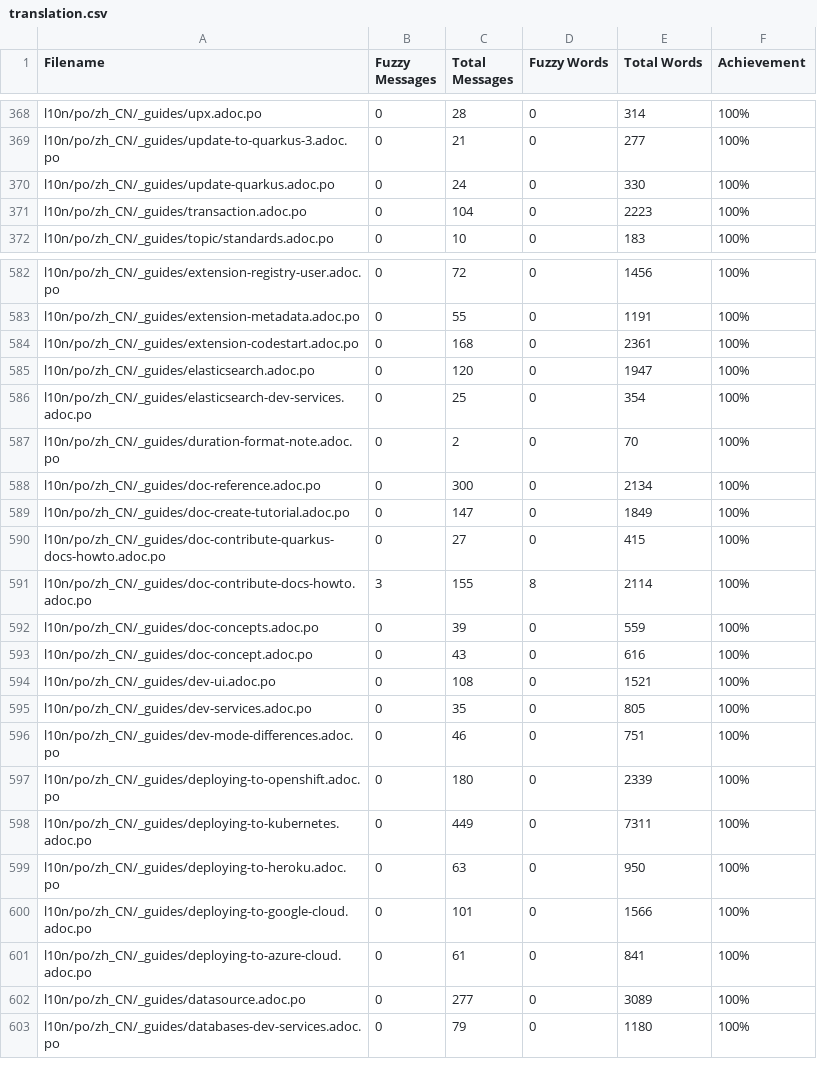
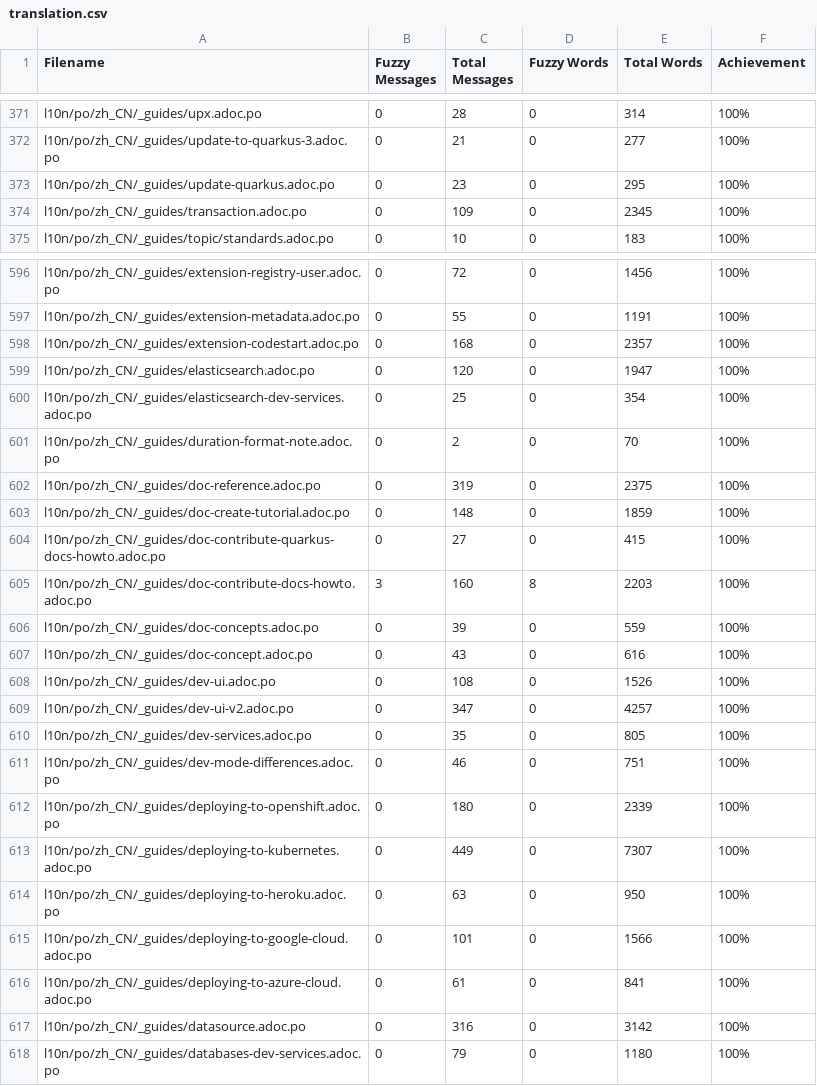
Before and after one commit to giant35/quarkusZH, a CSV file: l10n/stats/translation.csv, drawn as a sheet; only a part is shown, gaps mark what is left out; the diff covers the shown part only.

```diff
--- a/l10n/stats/translation.csv
+++ b/l10n/stats/translation.csv
@@ -369,4 +372,4 @@ l10n/po/zh_CN/_guides/upx.adoc.po,0,28,0,314,100%
 l10n/po/zh_CN/_guides/update-to-quarkus-3.adoc.po,0,21,0,277,100%
-l10n/po/zh_CN/_guides/update-quarkus.adoc.po,0,24,0,330,100%
-l10n/po/zh_CN/_guides/transaction.adoc.po,0,104,0,2223,100%
+l10n/po/zh_CN/_guides/update-quarkus.adoc.po,0,23,0,295,100%
+l10n/po/zh_CN/_guides/transaction.adoc.po,0,109,0,2345,100%
 l10n/po/zh_CN/_guides/topic/standards.adoc.po,0,10,0,183,100%
@@ -583,3 +597,3 @@ l10n/po/zh_CN/_guides/extension-registry-user.adoc.po,0,72,0,1456,100%
 l10n/po/zh_CN/_guides/extension-metadata.adoc.po,0,55,0,1191,100%
-l10n/po/zh_CN/_guides/extension-codestart.adoc.po,0,168,0,2361,100%
+l10n/po/zh_CN/_guides/extension-codestart.adoc.po,0,168,0,2357,100%
 l10n/po/zh_CN/_guides/elasticsearch.adoc.po,0,120,0,1947,100%
@@ -587,9 +601,10 @@ l10n/po/zh_CN/_guides/elasticsearch-dev-services.adoc.po,0,25,0,354,100%
 l10n/po/zh_CN/_guides/duration-format-note.adoc.po,0,2,0,70,100%
-l10n/po/zh_CN/_guides/doc-reference.adoc.po,0,300,0,2134,100%
-l10n/po/zh_CN/_guides/doc-create-tutorial.adoc.po,0,147,0,1849,100%
+l10n/po/zh_CN/_guides/doc-reference.adoc.po,0,319,0,2375,100%
+l10n/po/zh_CN/_guides/doc-create-tutorial.adoc.po,0,148,0,1859,100%
 l10n/po/zh_CN/_guides/doc-contribute-quarkus-docs-howto.adoc.po,0,27,0,415,100%
-l10n/po/zh_CN/_guides/doc-contribute-docs-howto.adoc.po,3,155,8,2114,100%
+l10n/po/zh_CN/_guides/doc-contribute-docs-howto.adoc.po,3,160,8,2203,100%
 l10n/po/zh_CN/_guides/doc-concepts.adoc.po,0,39,0,559,100%
 l10n/po/zh_CN/_guides/doc-concept.adoc.po,0,43,0,616,100%
-l10n/po/zh_CN/_guides/dev-ui.adoc.po,0,108,0,1521,100%
+l10n/po/zh_CN/_guides/dev-ui.adoc.po,0,108,0,1526,100%
+l10n/po/zh_CN/_guides/dev-ui-v2.adoc.po,0,347,0,4257,100%
 l10n/po/zh_CN/_guides/dev-services.adoc.po,0,35,0,805,100%
@@ -597,3 +612,3 @@ l10n/po/zh_CN/_guides/dev-mode-differences.adoc.po,0,46,0,751,100%
 l10n/po/zh_CN/_guides/deploying-to-openshift.adoc.po,0,180,0,2339,100%
-l10n/po/zh_CN/_guides/deploying-to-kubernetes.adoc.po,0,449,0,7311,100%
+l10n/po/zh_CN/_guides/deploying-to-kubernetes.adoc.po,0,449,0,7307,100%
 l10n/po/zh_CN/_guides/deploying-to-heroku.adoc.po,0,63,0,950,100%
@@ -601,3 +616,3 @@ l10n/po/zh_CN/_guides/deploying-to-google-cloud.adoc.po,0,101,0,1566,100%
 l10n/po/zh_CN/_guides/deploying-to-azure-cloud.adoc.po,0,61,0,841,100%
-l10n/po/zh_CN/_guides/datasource.adoc.po,0,277,0,3089,100%
+l10n/po/zh_CN/_guides/datasource.adoc.po,0,316,0,3142,100%
 l10n/po/zh_CN/_guides/databases-dev-services.adoc.po,0,79,0,1180,100%
```
Also changed, not shown: 15 added rows and 80 edited cells elsewhere in this file.
